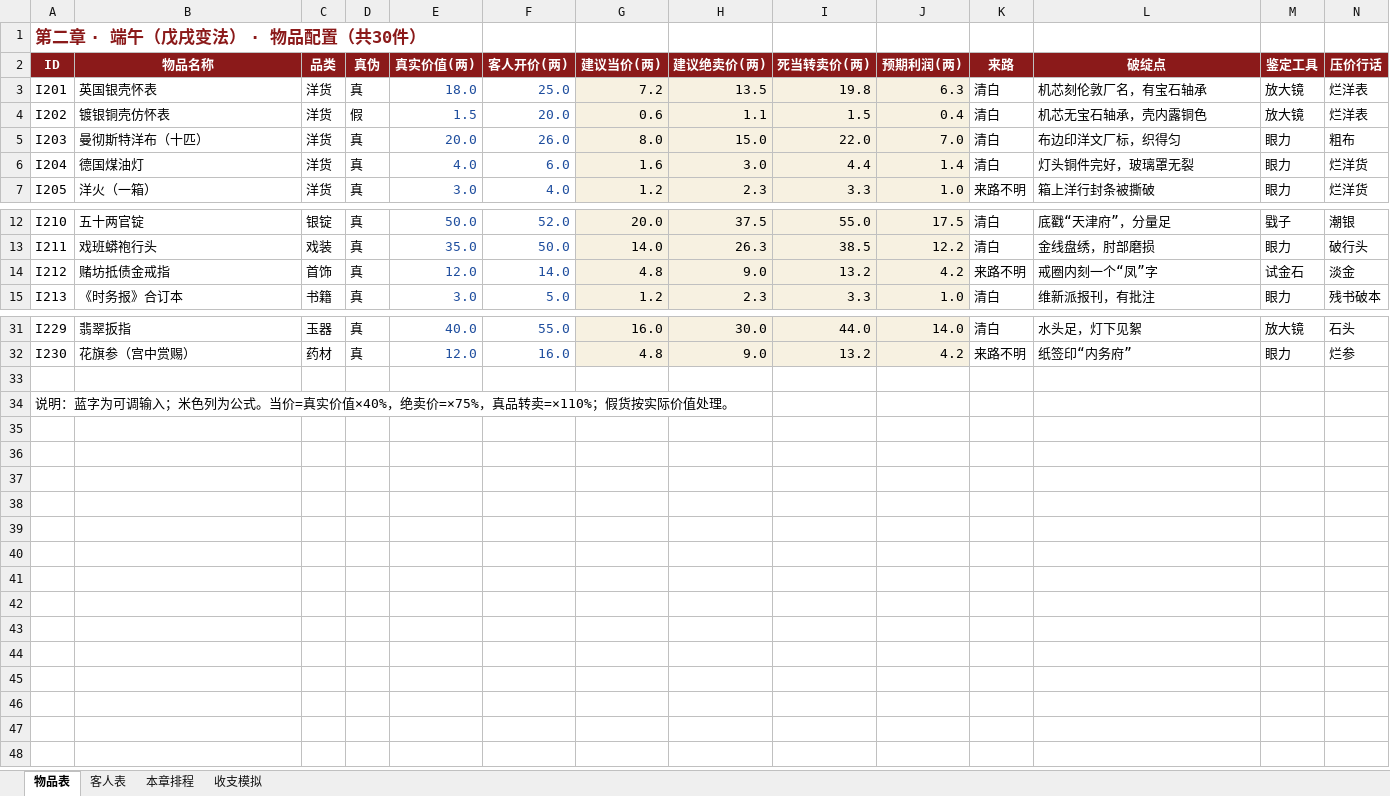
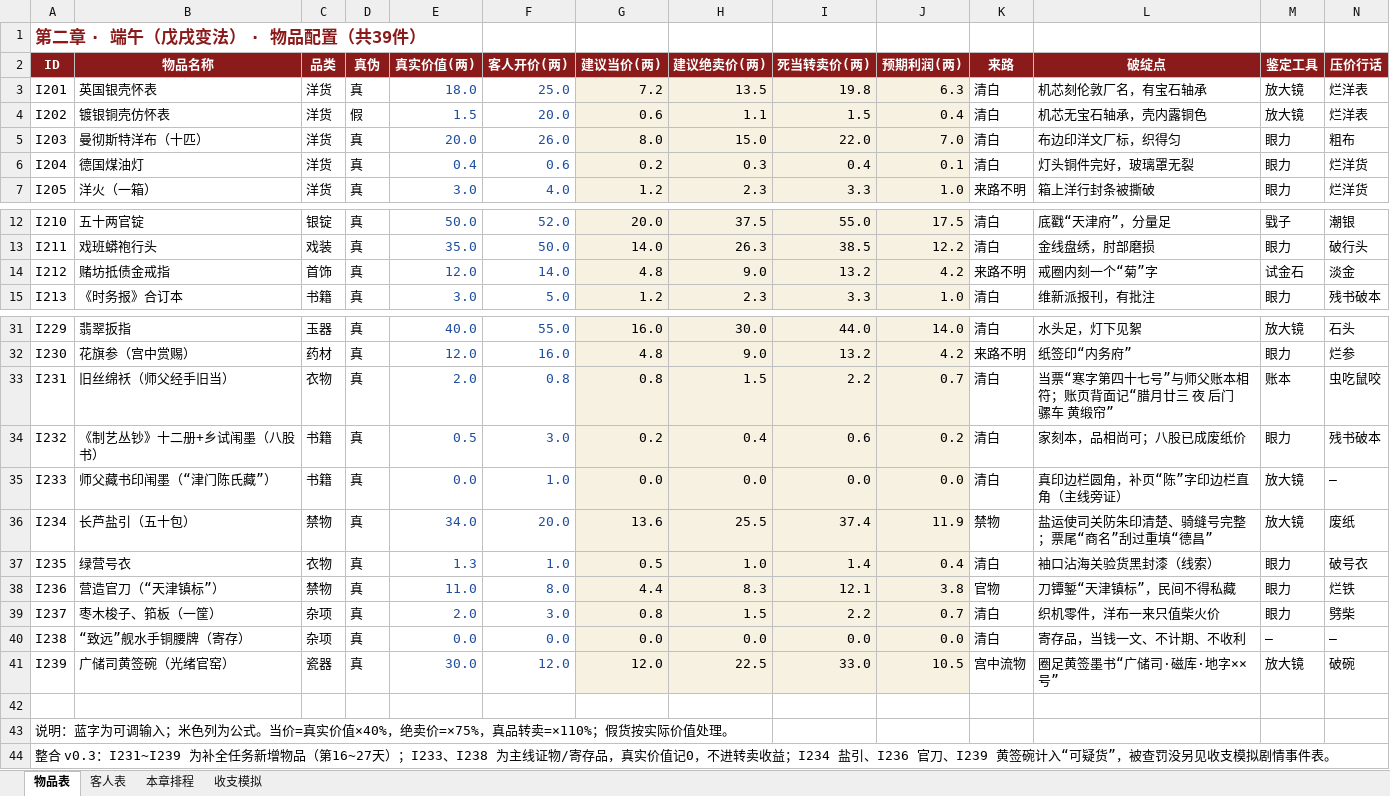
Before and after one commit to chenmo980/dangpu, an Excel workbook: asset/my_script/第二章-客人与物品配置表.xlsx, sheet 物品表, drawn as a sheet; only a part is shown, gaps mark what is left out; values as stored, in another font and other column widths than the file's, no borders; conditional formats not drawn; rows hold the shown columns only; the diff names each change by its address in the sheet, - before the commit and + after, or states it on an @@ line.

```diff
--- a/asset/my_script/第二章-客人与物品配置表.xlsx (sheet 物品表)
+++ b/asset/my_script/第二章-客人与物品配置表.xlsx (sheet 物品表)
-A1 (ID): 第二章 · 端午（戊戌变法） · 物品配置（共30件）
+A1 (ID): 第二章 · 端午（戊戌变法） · 物品配置（共39件）
-E6 (真实价值(两)): 4.0
+E6 (真实价值(两)): 0.4
-F6 (客人开价(两)): 6.0
+F6 (客人开价(两)): 0.6
-G6 (建议当价(两)): 1.6
+G6 (建议当价(两)): 0.2
-H6 (建议绝卖价(两)): 3.0
+H6 (建议绝卖价(两)): 0.3
-I6 (死当转卖价(两)): 4.4
+I6 (死当转卖价(两)): 0.4
-J6 (预期利润(两)): 1.4
+J6 (预期利润(两)): 0.1
-L14 (破绽点): 戒圈内刻一个“凤”字
+L14 (破绽点): 戒圈内刻一个“菊”字
+row 33: I231 | 旧丝绵袄（师父经手旧当） | 衣物 | 真 | 2.0 | 0.8 | 0.8 | 1.5 | 2.2 | 0.7 | 清白 | 当票“寒字第四十七号”与师父账本相符；账页背面记“腊月廿三 夜 后门 骡车 黄缎帘” | 账本 | 虫吃鼠咬
+row 34: I232 | 《制艺丛钞》十二册+乡试闱墨（八股书） | 书籍 | 真 | 0.5 | 3.0 | 0.2 | 0.4 | 0.6 | 0.2 | 清白 | 家刻本，品相尚可；八股已成废纸价 | 眼力 | 残书破本
+row 35: I233 | 师父藏书印闱墨（“津门陈氏藏”） | 书籍 | 真 | 0.0 | 1.0 | 0.0 | 0.0 | 0.0 | 0.0 | 清白 | 真印边栏圆角，补页“陈”字印边栏直角（主线旁证） | 放大镜 | —
+row 36: I234 | 长芦盐引（五十包） | 禁物 | 真 | 34.0 | 20.0 | 13.6 | 25.5 | 37.4 | 11.9 | 禁物 | 盐运使司关防朱印清楚、骑缝号完整；票尾“商名”刮过重填“德昌” | 放大镜 | 废纸
+row 37: I235 | 绿营号衣 | 衣物 | 真 | 1.3 | 1.0 | 0.5 | 1.0 | 1.4 | 0.4 | 清白 | 袖口沾海关验货黑封漆（线索） | 眼力 | 破号衣
+row 38: I236 | 营造官刀（“天津镇标”） | 禁物 | 真 | 11.0 | 8.0 | 4.4 | 8.3 | 12.1 | 3.8 | 官物 | 刀镡錾“天津镇标”，民间不得私藏 | 眼力 | 烂铁
+row 39: I237 | 枣木梭子、筘板（一筐） | 杂项 | 真 | 2.0 | 3.0 | 0.8 | 1.5 | 2.2 | 0.7 | 清白 | 织机零件，洋布一来只值柴火价 | 眼力 | 劈柴
+row 40: I238 | “致远”舰水手铜腰牌（寄存） | 杂项 | 真 | 0.0 | 0.0 | 0.0 | 0.0 | 0.0 | 0.0 | 清白 | 寄存品，当钱一文、不计期、不收利 | — | —
+row 41: I239 | 广储司黄签碗（光绪官窑） | 瓷器 | 真 | 30.0 | 12.0 | 12.0 | 22.5 | 33.0 | 10.5 | 宫中流物 | 圈足黄签墨书“广储司·磁库·地字××号” | 放大镜 | 破碗
+row 44: 整合 v0.3：I231~I239 为补全任务新增物品（第16~27天）；I233、I238 为主线证物/寄存品，真实价值记0，不进转卖收益；I234 盐引、I236 官刀、I239 黄签碗计入“可疑货”，被查罚没另见收支模拟剧情事件表。
```
Also changed, not shown: sheet 收支模拟, sheet 客人表, sheet 本章排程, formulas that keep their value, asset/my_script/第一章-客人与物品配置表.xlsx, asset/my_script/第三章-客人与物品配置表.xlsx, 23 other files.
